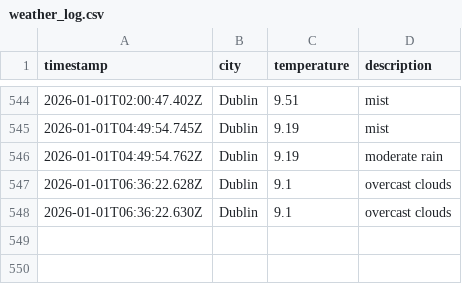
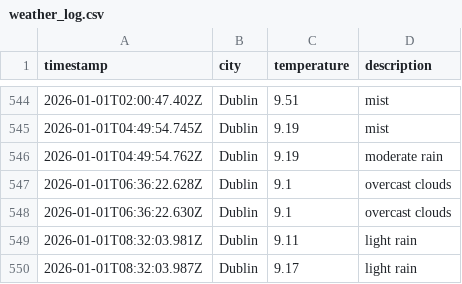
Before and after one commit to RSCHAN17/weather-ops, a CSV file: data/weather_log.csv, drawn as a sheet; only a part is shown, gaps mark what is left out.

```diff
--- a/data/weather_log.csv
+++ b/data/weather_log.csv
@@ -548 +548,3 @@ timestamp,city,temperature,description
 2026-01-01T06:36:22.630Z,Dublin,9.1,overcast clouds
+2026-01-01T08:32:03.981Z,Dublin,9.11,light rain
+2026-01-01T08:32:03.987Z,Dublin,9.17,light rain
```
Also changed, not shown: 1 other file.
